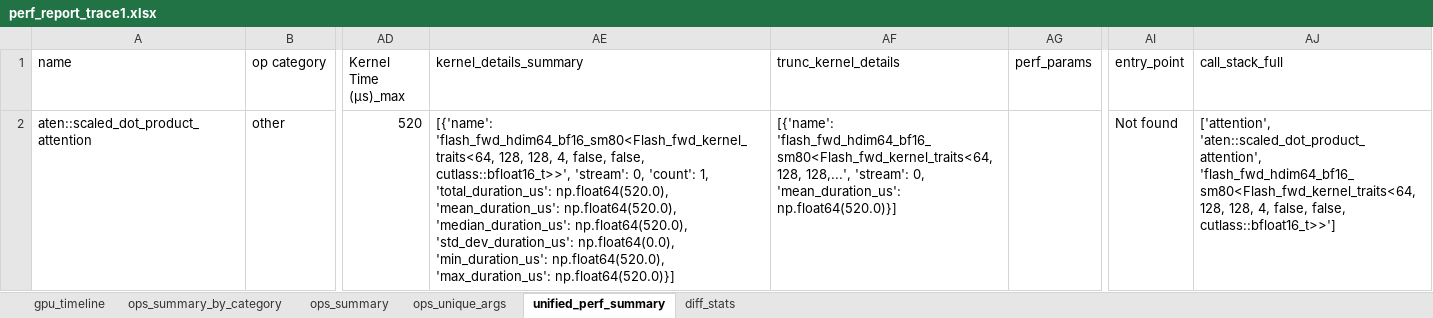
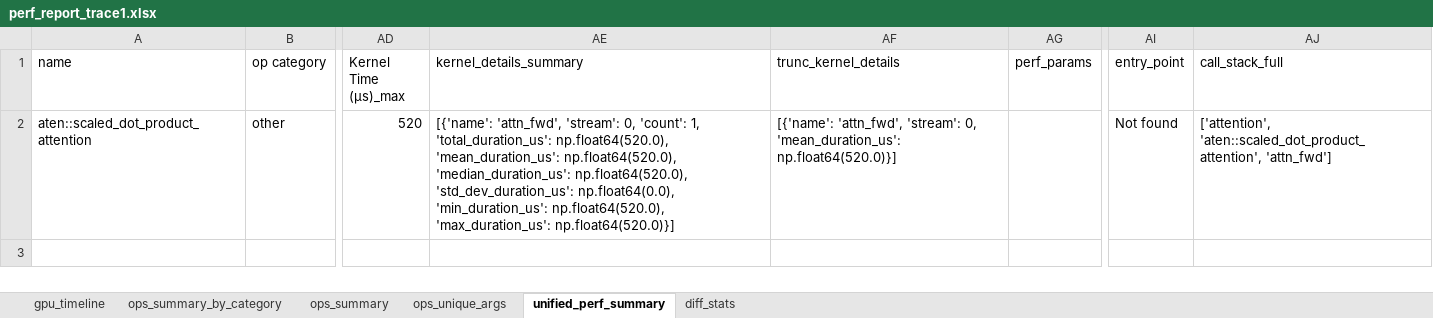
Before and after one commit to AMD-AGI/TraceLens, an Excel workbook: evals_comparative_op_params/test01/analysis_output_baseline/perf_report_trace1.xlsx, sheet unified_perf_summary, drawn as a sheet; only a part is shown, gaps mark what is left out; values as stored, in another font and other column widths than the file's, no borders; the diff names each change by its address in the sheet, - before the commit and + after, or states it on an @@ line.

```diff
--- a/evals_comparative_op_params/test01/analysis_output_baseline/perf_report_trace1.xlsx (sheet unified_perf_summary)
+++ b/evals_comparative_op_params/test01/analysis_output_baseline/perf_report_trace1.xlsx (sheet unified_perf_summary)
-AE2 (kernel_details_summary): [{'name': 'flash_fwd_hdim64_bf16_sm80<Flash_fwd_kernel_traits<64, 128, 128, 4, false, false, cutlass::bfloat16_t>>', 'stream': 0,…
+AE2 (kernel_details_summary): [{'name': 'attn_fwd', 'stream': 0,…
-AF2 (trunc_kernel_details): [{'name': 'flash_fwd_hdim64_bf16_sm80<Flash_fwd_kernel_traits<64, 128, 128,...', 'stream': 0,…
+AF2 (trunc_kernel_details): [{'name': 'attn_fwd', 'stream': 0,…
-AJ2 (call_stack_full): ['attention', 'aten::scaled_dot_product_attention', 'flash_fwd_hdim64_bf16_sm80<Flash_fwd_kernel_traits<64, 128, 128, 4, false, false, cutlass::bfloat16_t>>']
+AJ2 (call_stack_full): ['attention', 'aten::scaled_dot_product_attention', 'attn_fwd']
```
Also changed, not shown: sheet diff_stats, sheet ops_unique_args, evals_comparative_op_params/test01/analysis_output_baseline/perf_report_trace2.xlsx, 12 other files.
